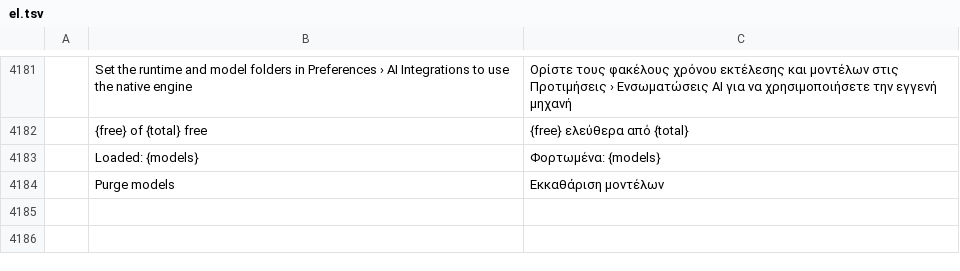
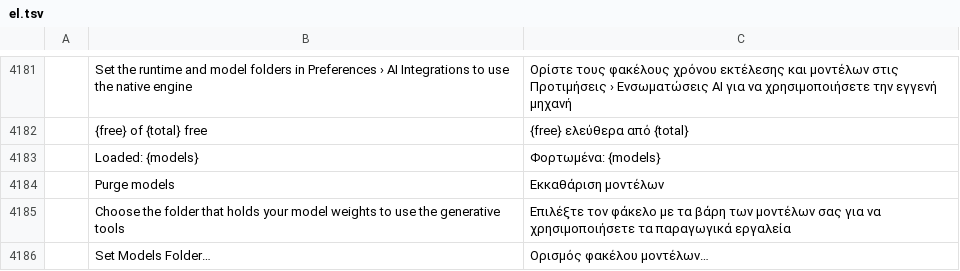
Before and after one commit to CodyChuGit/ShotoPhopEX, a TSV file: crates/ui-egui/src/i18n/el.tsv, drawn as a sheet; only a part is shown, gaps mark what is left out; the diff names each change by its address in the sheet, - before the commit and + after, or states it on an @@ line.

Commit message:
prefs, generate: an old ComfyUI install becomes the Models folder once on load (its ComfyUI\models or models, only when no Models folder is set), and with none the Generate panel asks for it (Set Models Folder... opens AI Integrations; 20 languages) and generative commands name the setting

```diff
--- a/crates/ui-egui/src/i18n/el.tsv
+++ b/crates/ui-egui/src/i18n/el.tsv
+row 4185:  | Choose the folder that holds your model weights to use the generative tools | Επιλέξτε τον φάκελο με τα βάρη των μοντέλων σας για να χρησιμοποιήσετε τα παραγωγικά εργαλεία
+row 4186:  | Set Models Folder… | Ορισμός φακέλου μοντέλων…
```
Also changed, not shown: crates/ui-egui/src/i18n/fr.tsv, crates/ui-egui/src/i18n/ja.tsv, 22 other files.
